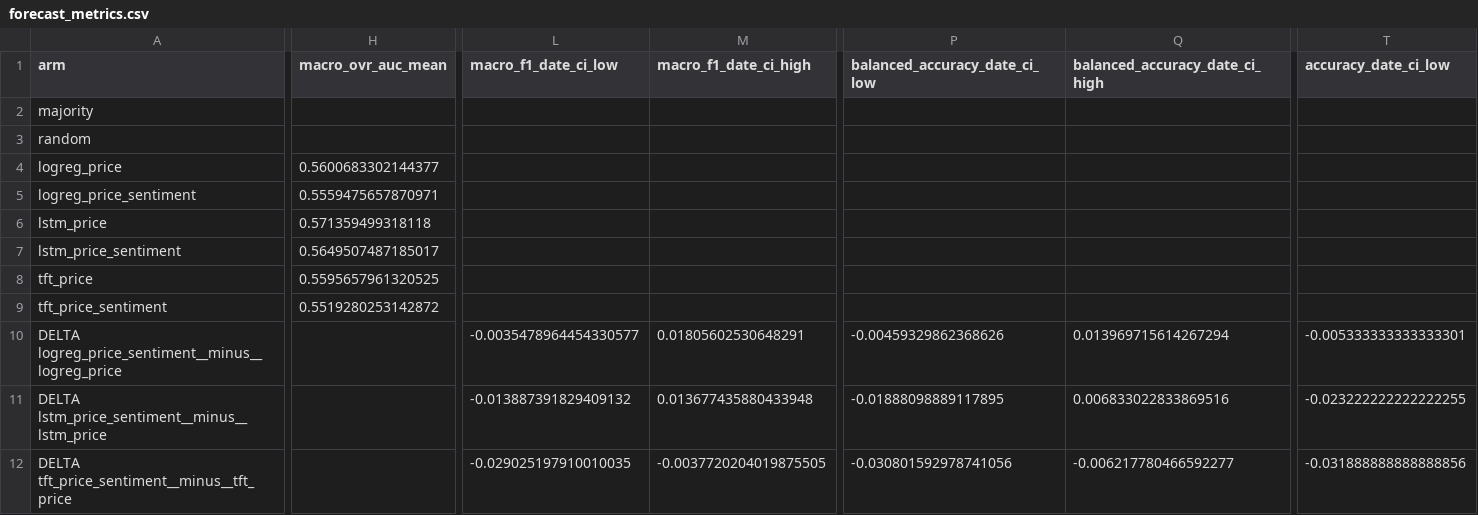
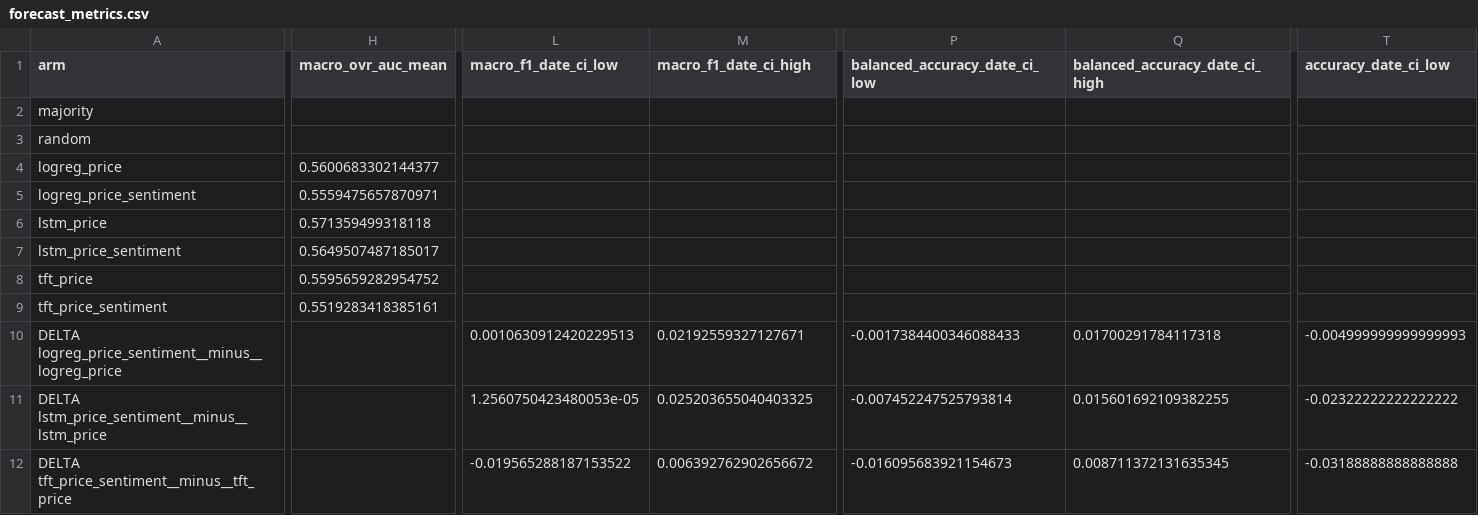
Before and after one commit to nphuoctho/stock-trend-forecasting, a CSV file: outputs/forecast_pit_sentiment/forecast_metrics.csv, drawn as a sheet; only a part is shown, gaps mark what is left out; the diff covers the shown part only; the diff names each change by its address in the sheet, - before the commit and + after, or states it on an @@ line.

Commit message:
fix(forecast): bracket information gain with its own estimand
`information_gain` is the mean of five per-window deltas, but the date-block
bootstrap pooled every window into one confusion matrix. macro-F1 is non-linear
in that matrix, so the interval described a different quantity than the point
estimate it was printed next to, and the two had to be read as separate results.

Resample dates inside their own window and average the per-window metrics, so
the interval brackets the reported quantity. Also report `n_window_strata` and a
one-sided tail fraction; the latter is diagnostic only, since the direction was
not fixed before the results were seen.

The pooled figure was a valid estimate in its own right — this changes which
estimand is reported, it does not correct an error in the old number.

Regenerate the three paired raw-target runs so their recorded provenance hashes
match the parquets on disk. Summary metrics are unchanged to 1e-12; only the
ablation intervals move.

```diff
--- a/outputs/forecast_pit_sentiment/forecast_metrics.csv
+++ b/outputs/forecast_pit_sentiment/forecast_metrics.csv
-H8 (macro_ovr_auc_mean): 0.5595657961320525
+H8 (macro_ovr_auc_mean): 0.5595659282954752
-H9 (macro_ovr_auc_mean): 0.5519280253142872
+H9 (macro_ovr_auc_mean): 0.5519283418385161
-L10 (macro_f1_date_ci_low): -0.0035478964454330577
+L10 (macro_f1_date_ci_low): 0.0010630912420229513
-M10 (macro_f1_date_ci_high): 0.01805602530648291
+M10 (macro_f1_date_ci_high): 0.02192559327127671
-P10 (balanced_accuracy_date_ci_low): -0.00459329862368626
+P10 (balanced_accuracy_date_ci_low): -0.0017384400346088433
-Q10 (balanced_accuracy_date_ci_high): 0.013969715614267294
+Q10 (balanced_accuracy_date_ci_high): 0.01700291784117318
-T10 (accuracy_date_ci_low): -0.005333333333333301
+T10 (accuracy_date_ci_low): -0.004999999999999993
-L11 (macro_f1_date_ci_low): -0.013887391829409132
+L11 (macro_f1_date_ci_low): 1.2560750423480053e-05
-M11 (macro_f1_date_ci_high): 0.013677435880433948
+M11 (macro_f1_date_ci_high): 0.025203655040403325
-P11 (balanced_accuracy_date_ci_low): -0.01888098889117895
+P11 (balanced_accuracy_date_ci_low): -0.007452247525793814
-Q11 (balanced_accuracy_date_ci_high): 0.006833022833869516
+Q11 (balanced_accuracy_date_ci_high): 0.015601692109382255
-T11 (accuracy_date_ci_low): -0.023222222222222255
+T11 (accuracy_date_ci_low): -0.02322222222222222
-L12 (macro_f1_date_ci_low): -0.029025197910010035
+L12 (macro_f1_date_ci_low): -0.019565288187153522
-M12 (macro_f1_date_ci_high): -0.0037720204019875505
+M12 (macro_f1_date_ci_high): 0.006392762902656672
-P12 (balanced_accuracy_date_ci_low): -0.030801592978741056
+P12 (balanced_accuracy_date_ci_low): -0.016095683921154673
-Q12 (balanced_accuracy_date_ci_high): -0.006217780466592277
+Q12 (balanced_accuracy_date_ci_high): 0.008711372131635345
-T12 (accuracy_date_ci_low): -0.031888888888888856
+T12 (accuracy_date_ci_low): -0.03188888888888888
```
Also changed, not shown: 4 edited cells elsewhere in this file, outputs/forecast_merged_control_tft/forecast_metrics.csv, outputs/forecast_merged_sentiment_tft/forecast_metrics.csv, 18 other files.
